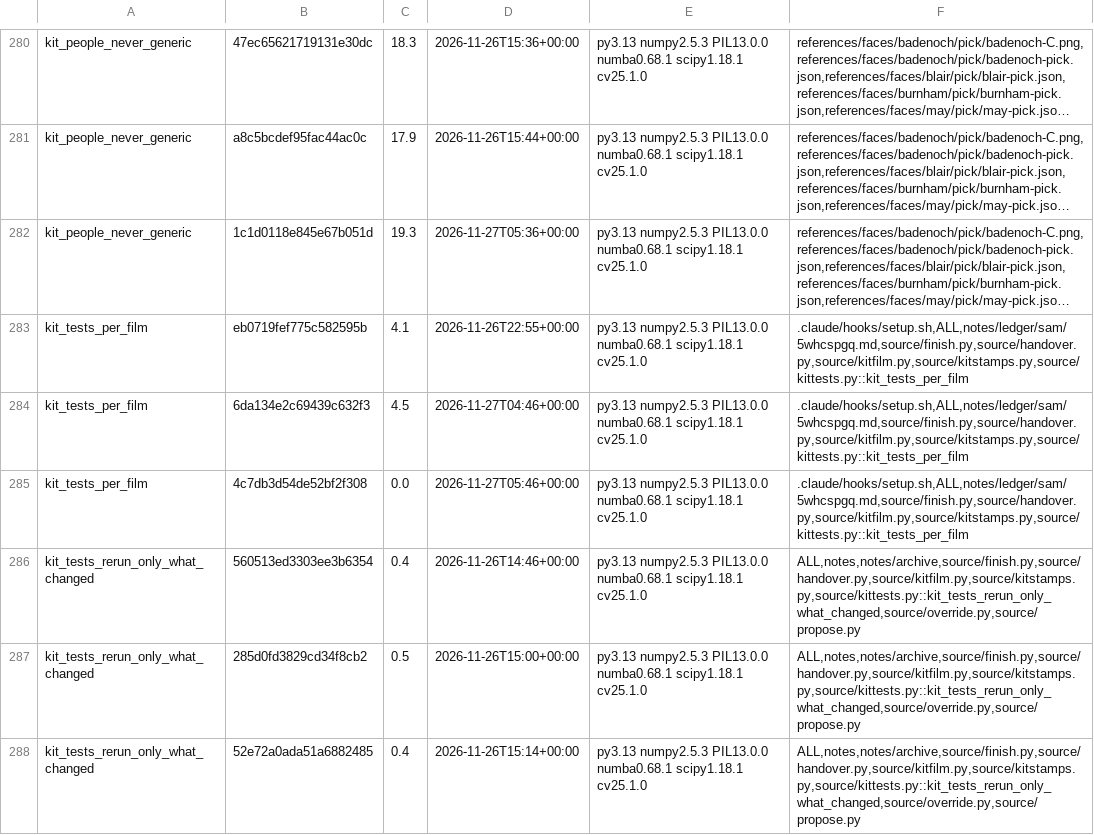
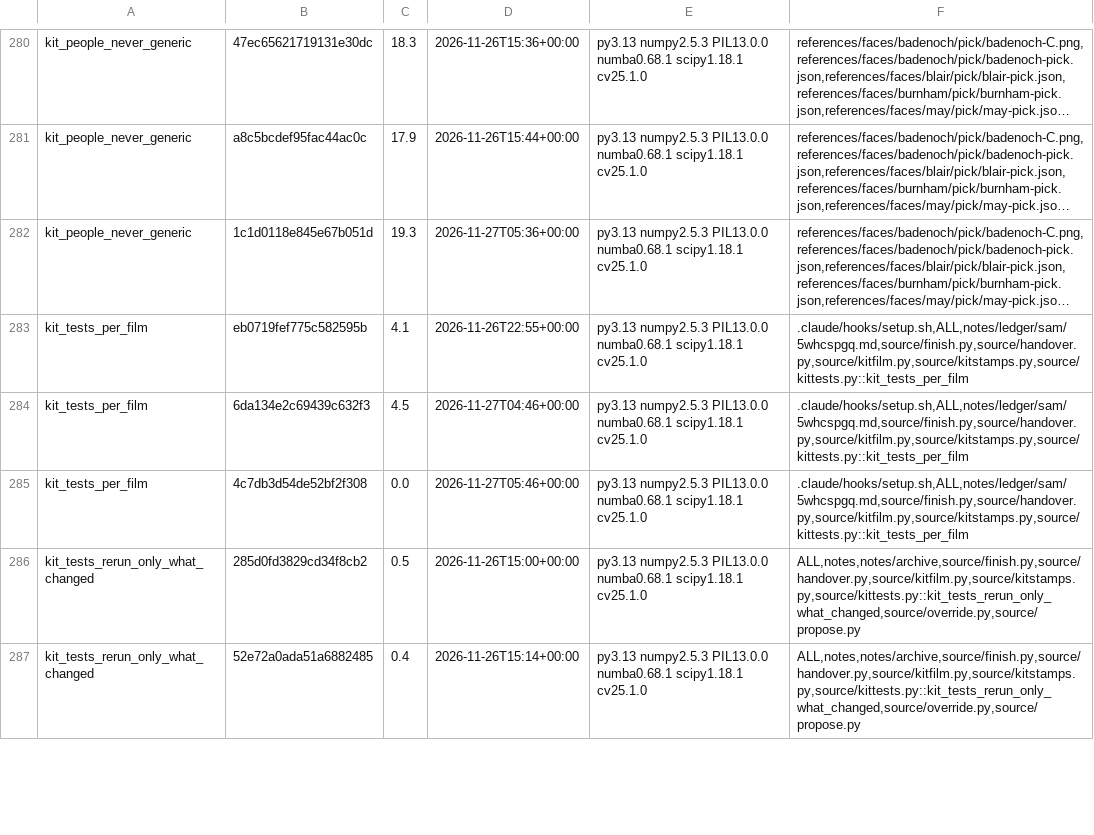
Before and after one commit to SamKearns22/Animation-, a TSV file: notes/kittest-stamps.tsv, drawn as a sheet; only a part is shown, gaps mark what is left out; long unchanged cells end in …; removed rows and columns are numbered as before the commit, all else as after; the diff covers the shown part only; the diff names each change by its address in the sheet, - before the commit and + after, or states it on an @@ line.

```diff
--- a/notes/kittest-stamps.tsv
+++ b/notes/kittest-stamps.tsv
-row 286: kit_tests_rerun_only_what_changed | 560513ed3303ee3b6354 | 0.4 | 2026-11-26T14:46+00:00 | py3.13 numpy2.5.3 PIL13.0.0 numba0.68.1 scipy1.18.1 cv25.1.0 | ALL,notes,notes/archive,source/finish.py,source/handover.py,source/kitfilm.py,source/kitstamps.py,source/kittests.py::kit_tests_rerun_only_what_changed,source/override.py,source/propose.py
```
Also changed, not shown: 8 added rows and 5 removed rows elsewhere in this file, 1 other file.
